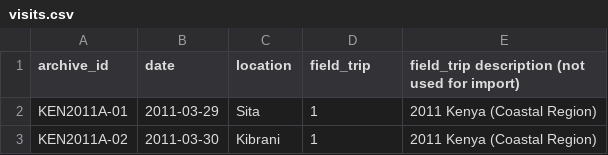
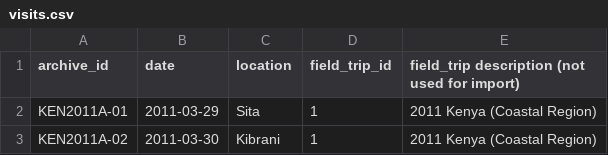
Before and after one commit to ejwenman/singing-wells-catalogue, a CSV file: data/visits.csv, drawn as a sheet; only a part is shown.

Commit message:
updating visits.csv

```diff
--- a/data/visits.csv
+++ b/data/visits.csv
@@ -1,2 +1,2 @@
-archive_id,date,location,field_trip,field_trip description (not used for import)
+archive_id,date,location,field_trip_id,field_trip description (not used for import)
 KEN2011A-01,2011-03-29,Sita,1,2011 Kenya (Coastal Region)
```
